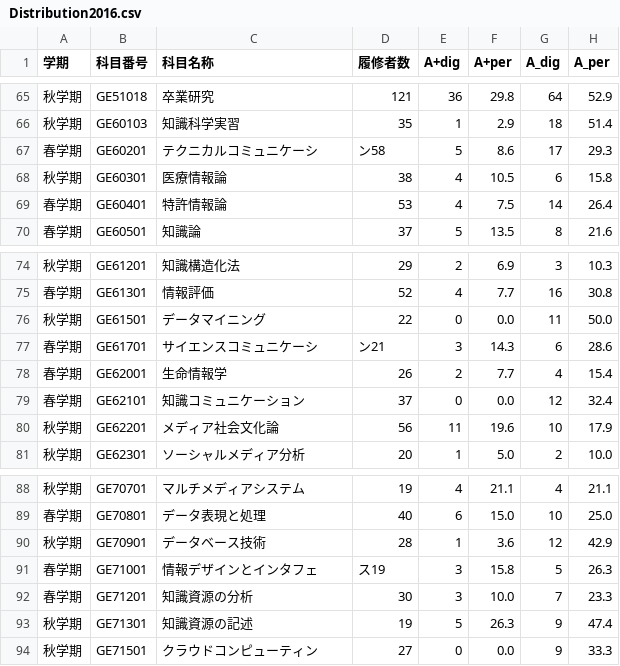
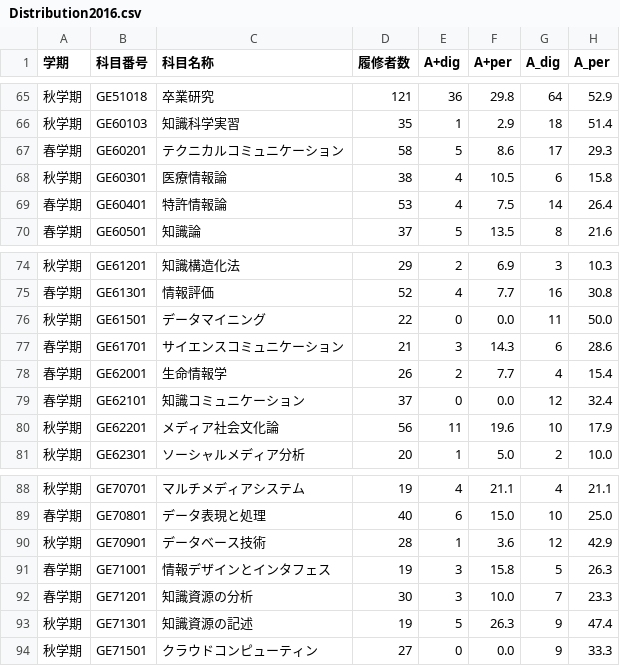
Before and after one commit to argonism/KlisStatistics, a CSV file: react_ver/public/data/Distribution2016.csv (was react_ver/data/Distribution2016.csv), drawn as a sheet; only a part is shown, gaps mark what is left out; the diff names each change by its address in the sheet, - before the commit and + after, or states it on an @@ line.

```diff
--- a/react_ver/data/Distribution2016.csv
+++ b/react_ver/public/data/Distribution2016.csv
-C67 (科目名称): テクニカルコミュニケーシ
+C67 (科目名称): テクニカルコミュニケーション
-D67 (履修者数): ン58
+D67 (履修者数): 58
-C77 (科目名称): サイエンスコミュニケーシ
+C77 (科目名称): サイエンスコミュニケーション
-D77 (履修者数): ン21
+D77 (履修者数): 21
-C91 (科目名称): 情報デザインとインタフェ
+C91 (科目名称): 情報デザインとインタフェス
-D91 (履修者数): ス19
+D91 (履修者数): 19
```
Also changed, not shown: 33 other files.
